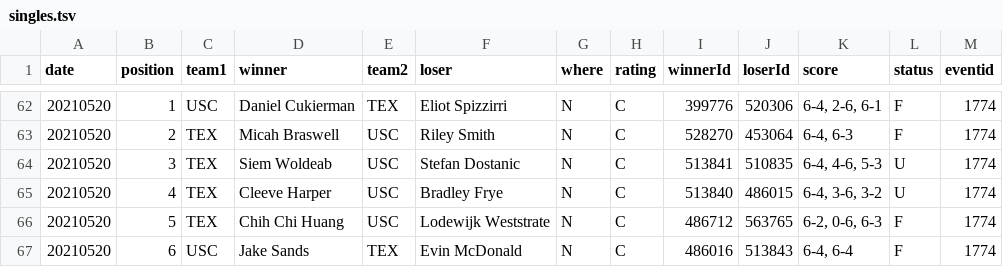
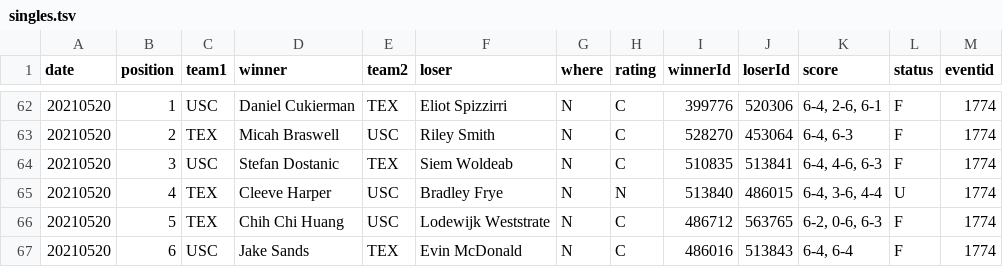
Before and after one commit to slam10s/may-madness, a TSV file: data/2020-21/ncaam/singles.tsv, drawn as a sheet; only a part is shown, gaps mark what is left out.

```diff
--- a/data/2020-21/ncaam/singles.tsv
+++ b/data/2020-21/ncaam/singles.tsv
@@ -63,4 +63,4 @@ date	position	team1	winner	team2	loser	where	rating	winnerId	loserId	score	statu
 20210520	2	TEX 	Micah Braswell           	USC 	Riley Smith                	N	C	528270	453064	6-4, 6-3        	F	1774
-20210520	3	TEX 	Siem Woldeab             	USC 	Stefan Dostanic            	N	C	513841	510835	6-4, 4-6, 5-3   	U	1774
-20210520	4	TEX 	Cleeve Harper            	USC 	Bradley Frye               	N	C	513840	486015	6-4, 3-6, 3-2   	U	1774
+20210520	3	USC 	Stefan Dostanic          	TEX 	Siem Woldeab               	N	C	510835	513841	6-4, 4-6, 6-3   	F	1774
+20210520	4	TEX 	Cleeve Harper            	USC 	Bradley Frye               	N	N	513840	486015	6-4, 3-6, 4-4   	U	1774
 20210520	5	TEX 	Chih Chi Huang           	USC 	Lodewijk Weststrate        	N	C	486712	563765	6-2, 0-6, 6-3   	F	1774
```
Also changed, not shown: data/2020-21/ncaam/schedule.tsv.
